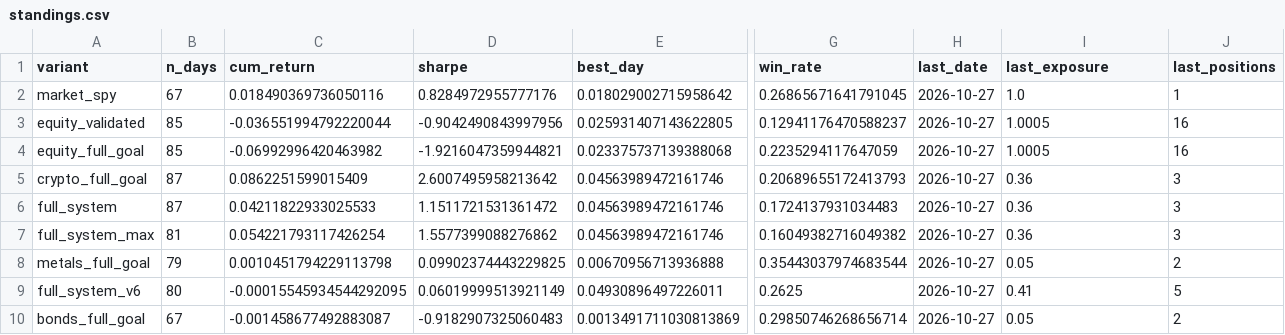
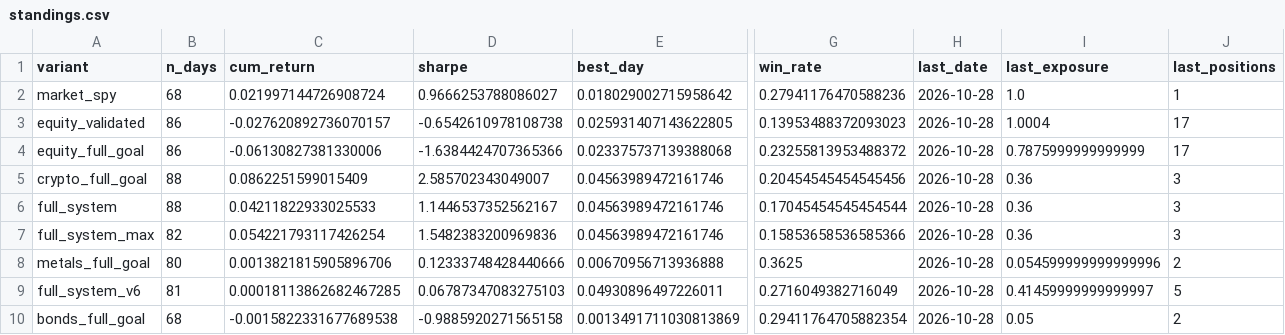
Before and after one commit to dballage777/dballage, a CSV file: paper/reports/standings.csv, drawn as a sheet; only a part is shown, gaps mark what is left out; the diff names each change by its address in the sheet, - before the commit and + after, or states it on an @@ line.

```diff
--- a/paper/reports/standings.csv
+++ b/paper/reports/standings.csv
-B2 (n_days): 67
+B2 (n_days): 68
-C2 (cum_return): 0.018490369736050116
+C2 (cum_return): 0.021997144726908724
-D2 (sharpe): 0.8284972955777176
+D2 (sharpe): 0.9666253788086027
-G2 (win_rate): 0.26865671641791045
+G2 (win_rate): 0.27941176470588236
-H2:H10 (last_date): 2026-10-27
+H2:H10 (last_date): 2026-10-28
-B3:B4 (n_days): 85
+B3:B4 (n_days): 86
-C3 (cum_return): -0.036551994792220044
+C3 (cum_return): -0.027620892736070157
-D3 (sharpe): -0.9042490843997956
+D3 (sharpe): -0.6542610978108738
-G3 (win_rate): 0.12941176470588237
+G3 (win_rate): 0.13953488372093023
-I3 (last_exposure): 1.0005
+I3 (last_exposure): 1.0004
-J3:J4 (last_positions): 16
+J3:J4 (last_positions): 17
-C4 (cum_return): -0.06992996420463982
+C4 (cum_return): -0.06130827381330006
-D4 (sharpe): -1.9216047359944821
+D4 (sharpe): -1.6384424707365366
-G4 (win_rate): 0.2235294117647059
+G4 (win_rate): 0.23255813953488372
-I4 (last_exposure): 1.0005
+I4 (last_exposure): 0.7875999999999999
-B5:B6 (n_days): 87
+B5:B6 (n_days): 88
-D5 (sharpe): 2.6007495958213642
+D5 (sharpe): 2.585702343049007
-G5 (win_rate): 0.20689655172413793
+G5 (win_rate): 0.20454545454545456
-D6 (sharpe): 1.1511721531361472
+D6 (sharpe): 1.1446537352562167
-G6 (win_rate): 0.1724137931034483
+G6 (win_rate): 0.17045454545454544
-B7 (n_days): 81
+B7 (n_days): 82
-D7 (sharpe): 1.5577399088276862
+D7 (sharpe): 1.5482383200969836
-G7 (win_rate): 0.16049382716049382
+G7 (win_rate): 0.15853658536585366
-B8 (n_days): 79
+B8 (n_days): 80
-C8 (cum_return): 0.0010451794229113798
+C8 (cum_return): 0.0013821815905896706
-D8 (sharpe): 0.09902374443229825
+D8 (sharpe): 0.12333748428440666
-G8 (win_rate): 0.35443037974683544
+G8 (win_rate): 0.3625
-I8 (last_exposure): 0.05
+I8 (last_exposure): 0.054599999999999996
-B9 (n_days): 80
+B9 (n_days): 81
-C9 (cum_return): -0.00015545934544292095
+C9 (cum_return): 0.00018113862682467285
-D9 (sharpe): 0.06019999513921149
+D9 (sharpe): 0.06787347083275103
-G9 (win_rate): 0.2625
+G9 (win_rate): 0.2716049382716049
-I9 (last_exposure): 0.41
+I9 (last_exposure): 0.41459999999999997
-B10 (n_days): 67
+B10 (n_days): 68
-C10 (cum_return): -0.001458677492883087
+C10 (cum_return): -0.0015822331677689538
-D10 (sharpe): -0.9182907325060483
+D10 (sharpe): -0.9885920271565158
-G10 (win_rate): 0.29850746268656714
+G10 (win_rate): 0.29411764705882354
```
Also changed, not shown: paper/reports/daily_returns.csv, 6 other files.
